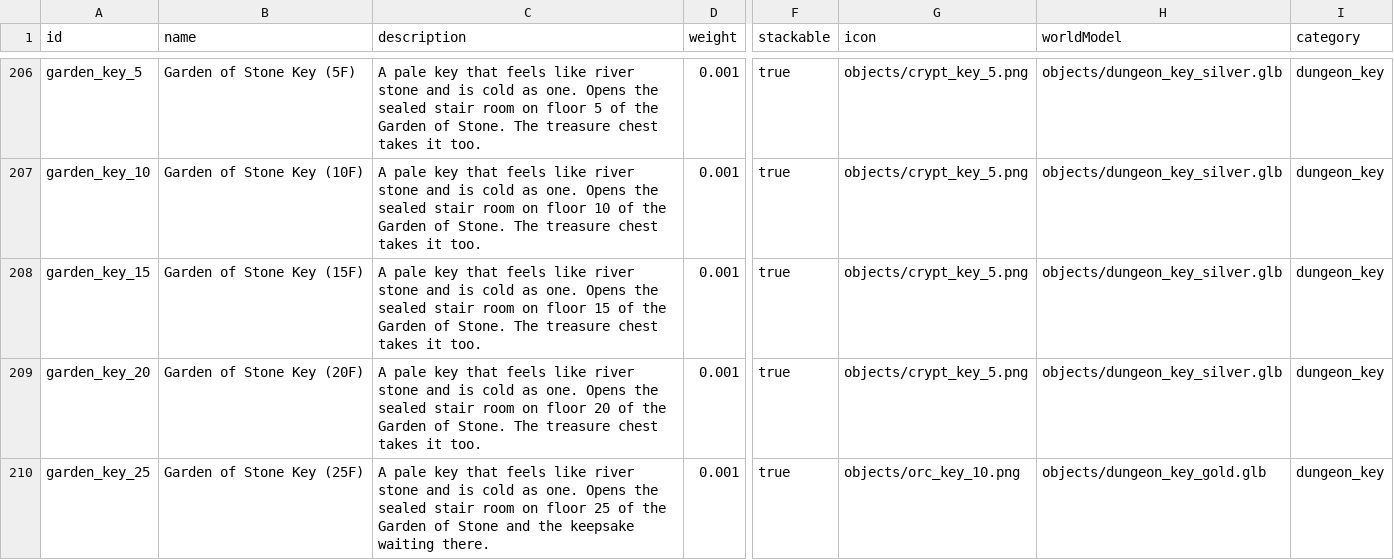
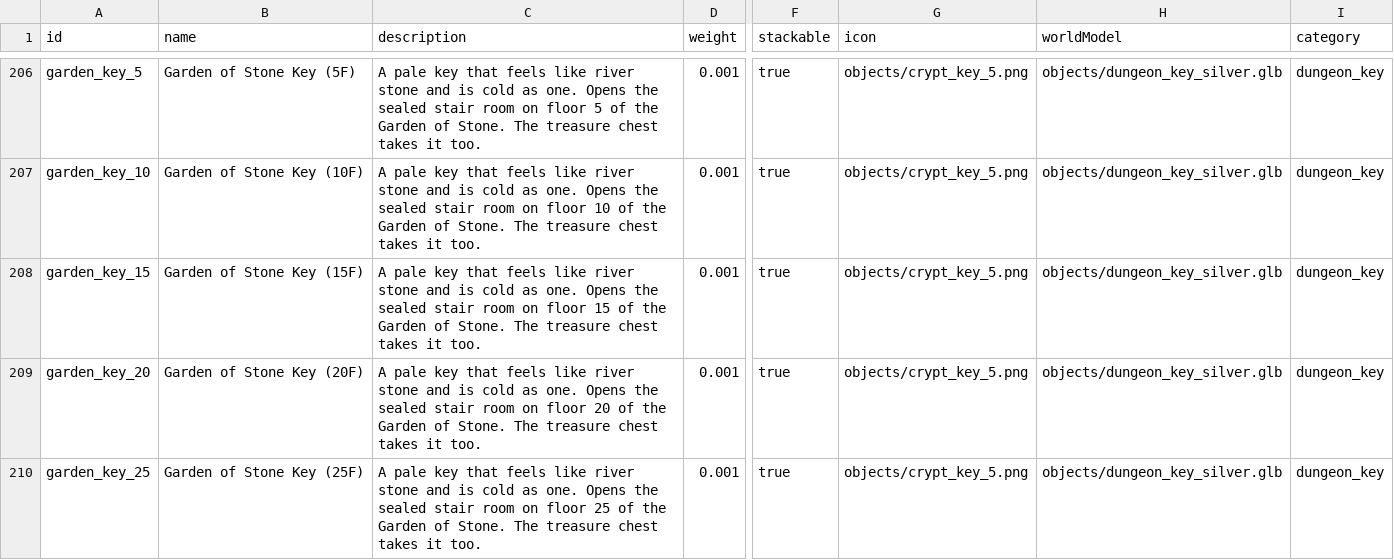
Before and after one commit to Julian-adv/OpenMMO, a CSV file: data-src/items.csv, drawn as a sheet; only a part is shown, gaps mark what is left out; the diff covers the shown part only; the diff names each change by its address in the sheet, - before the commit and + after, or states it on an @@ line.

```diff
--- a/data-src/items.csv
+++ b/data-src/items.csv
-C210 (description): …Garden of Stone and the keepsake waiting there.
+C210 (description): …Garden of Stone. The treasure chest takes it too.
-G210 (icon): objects/orc_key_10.png
+G210 (icon): objects/crypt_key_5.png
-H210 (worldModel): objects/dungeon_key_gold.glb
+H210 (worldModel): objects/dungeon_key_silver.glb
```
Also changed, not shown: 1 added row and 2 edited cells elsewhere in this file, data-src/dungeon_spawns.csv, data-src/dungeons.csv, 38 other files.
